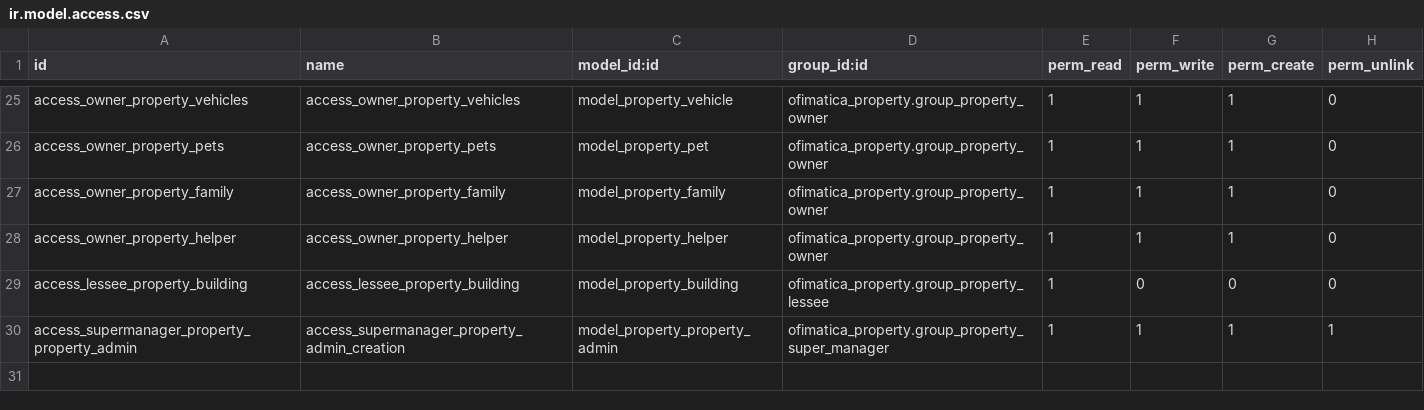
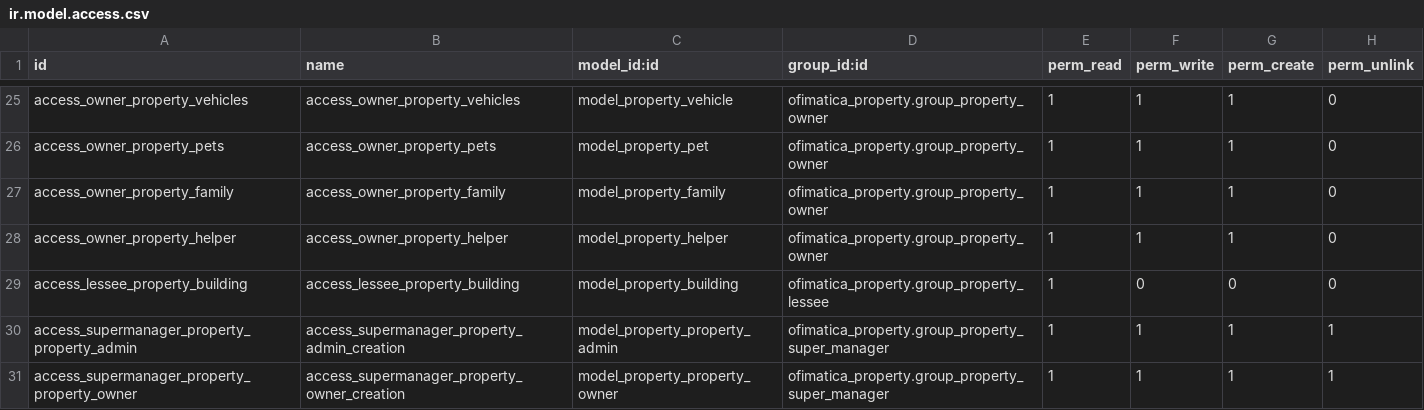
Before and after one commit to gabosoftape/ofimatica_property, a CSV file: security/ir.model.access.csv, drawn as a sheet; only a part is shown, gaps mark what is left out; the diff names each change by its address in the sheet, - before the commit and + after, or states it on an @@ line.

Commit message:
update security

```diff
--- a/security/ir.model.access.csv
+++ b/security/ir.model.access.csv
+row 31: access_supermanager_property_property_owner | access_supermanager_property_owner_creation | model_property_property_owner | ofimatica_property.group_property_super_manager | 1 | 1 | 1 | 1
```
